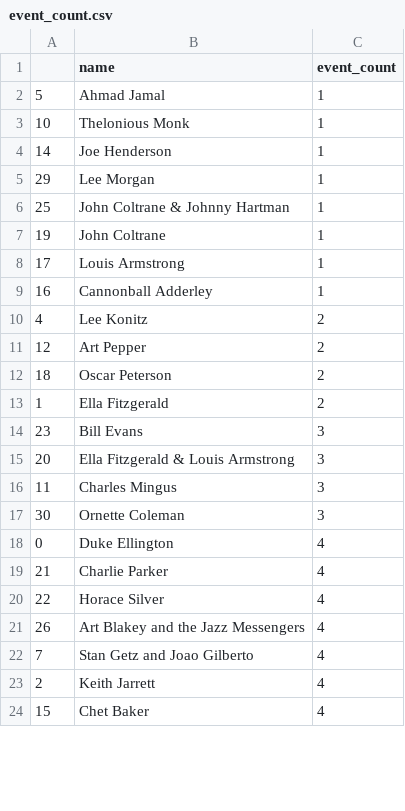
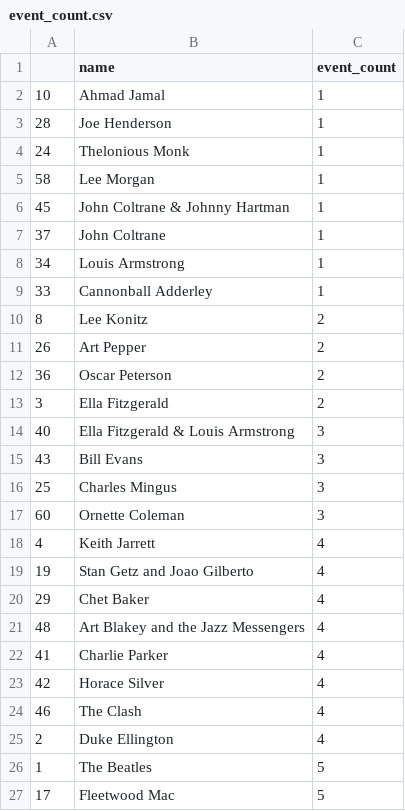
Before and after one commit to ayano590/mini-project, a CSV file: event_count.csv, drawn as a sheet; only a part is shown; the diff covers the shown part only.

```diff
--- a/event_count.csv
+++ b/event_count.csv
@@ -1,24 +1,27 @@
 ,name,event_count
-5,Ahmad Jamal,1
-10,Thelonious Monk,1
-14,Joe Henderson,1
-29,Lee Morgan,1
-25,John Coltrane & Johnny Hartman,1
-19,John Coltrane,1
-17,Louis Armstrong,1
-16,Cannonball Adderley,1
-4,Lee Konitz,2
-12,Art Pepper,2
-18,Oscar Peterson,2
-1,Ella Fitzgerald,2
-23,Bill Evans,3
-20,Ella Fitzgerald & Louis Armstrong,3
-11,Charles Mingus,3
-30,Ornette Coleman,3
-0,Duke Ellington,4
-21,Charlie Parker,4
-22,Horace Silver,4
-26,Art Blakey and the Jazz Messengers,4
-7,Stan Getz and Joao Gilberto,4
-2,Keith Jarrett,4
-15,Chet Baker,4
+10,Ahmad Jamal,1
+28,Joe Henderson,1
+24,Thelonious Monk,1
+58,Lee Morgan,1
+45,John Coltrane & Johnny Hartman,1
+37,John Coltrane,1
+34,Louis Armstrong,1
+33,Cannonball Adderley,1
+8,Lee Konitz,2
+26,Art Pepper,2
+36,Oscar Peterson,2
+3,Ella Fitzgerald,2
+40,Ella Fitzgerald & Louis Armstrong,3
+43,Bill Evans,3
+25,Charles Mingus,3
+60,Ornette Coleman,3
+4,Keith Jarrett,4
+19,Stan Getz and Joao Gilberto,4
+29,Chet Baker,4
+48,Art Blakey and the Jazz Messengers,4
+41,Charlie Parker,4
+42,Horace Silver,4
+46,The Clash,4
+2,Duke Ellington,4
+1,The Beatles,5
+17,Fleetwood Mac,5
```
Also changed, not shown: 26 added rows and 10 edited cells elsewhere in this file, 13 other files.
